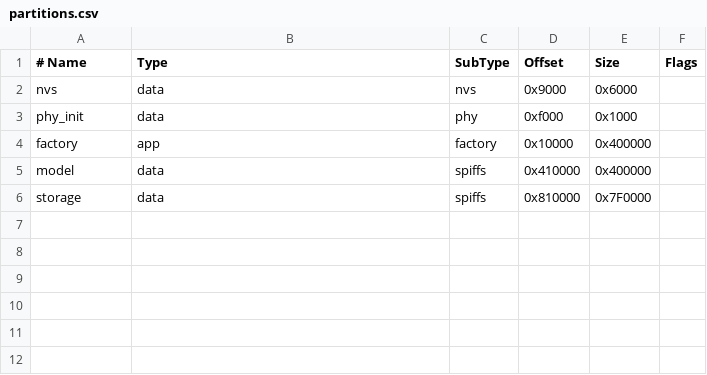
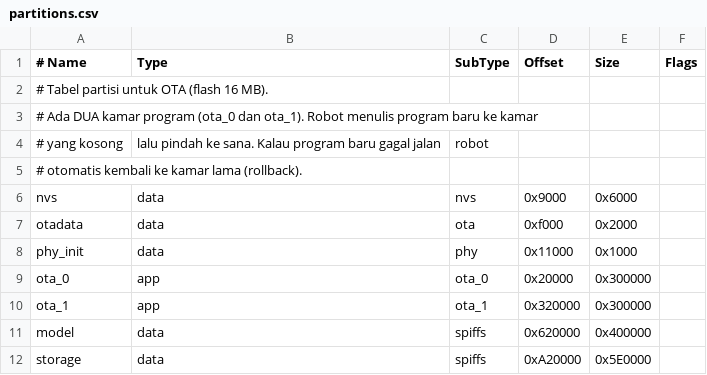
Before and after one commit to luhtu0103/Repoversisatu, a CSV file: partitions/partitions.csv, drawn as a sheet; removed rows and columns are numbered as before the commit, all else as after; the diff names each change by its address in the sheet, - before the commit and + after, or states it on an @@ line.

Commit message:
Revise partitions.csv for OTA support and comments
Updated partition table for OTA with additional comments and entries.

```diff
--- a/partitions/partitions.csv
+++ b/partitions/partitions.csv
+row 2: # Tabel partisi untuk OTA (flash 16 MB).
+row 3: # Ada DUA kamar program (ota_0 dan ota_1). Robot menulis program baru ke kamar
+row 4: # yang kosong | lalu pindah ke sana. Kalau program baru gagal jalan | robot
+row 5: # otomatis kembali ke kamar lama (rollback).
+row 7: otadata | data | ota | 0xf000 | 0x2000
-D8 (Offset): 0xf000
+D8 (Offset): 0x11000
-row 4: factory | app | factory | 0x10000 | 0x400000
+row 9: ota_0 | app | ota_0 | 0x20000 | 0x300000
+row 10: ota_1 | app | ota_1 | 0x320000 | 0x300000
-D11 (Offset): 0x410000
+D11 (Offset): 0x620000
-D12 (Offset): 0x810000
+D12 (Offset): 0xA20000
-E12 (Size): 0x7F0000
+E12 (Size): 0x5E0000
```
